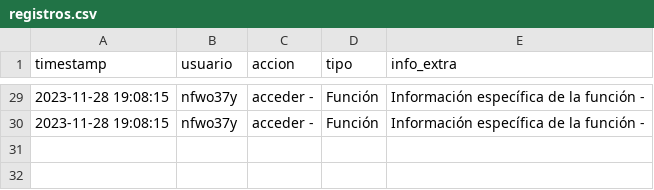
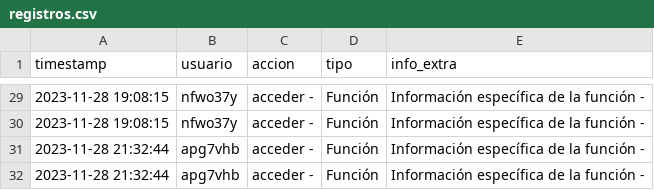
Before and after one commit to crltsnch/Patrones-Estructurales-23_24, a CSV file: Ejercicio 2/registros.csv, drawn as a sheet; only a part is shown, gaps mark what is left out.

```diff
--- a/Ejercicio 2/registros.csv
+++ b/Ejercicio 2/registros.csv
@@ -30 +30,3 @@ timestamp;usuario;accion;tipo;info_extra
 2023-11-28 19:08:15;nfwo37y;acceder - ;Función;Información específica de la función -
+2023-11-28 21:32:44;apg7vhb;acceder - ;Función;Información específica de la función -
+2023-11-28 21:32:44;apg7vhb;acceder - ;Función;Información específica de la función -
```
Also changed, not shown: 3 other files.
